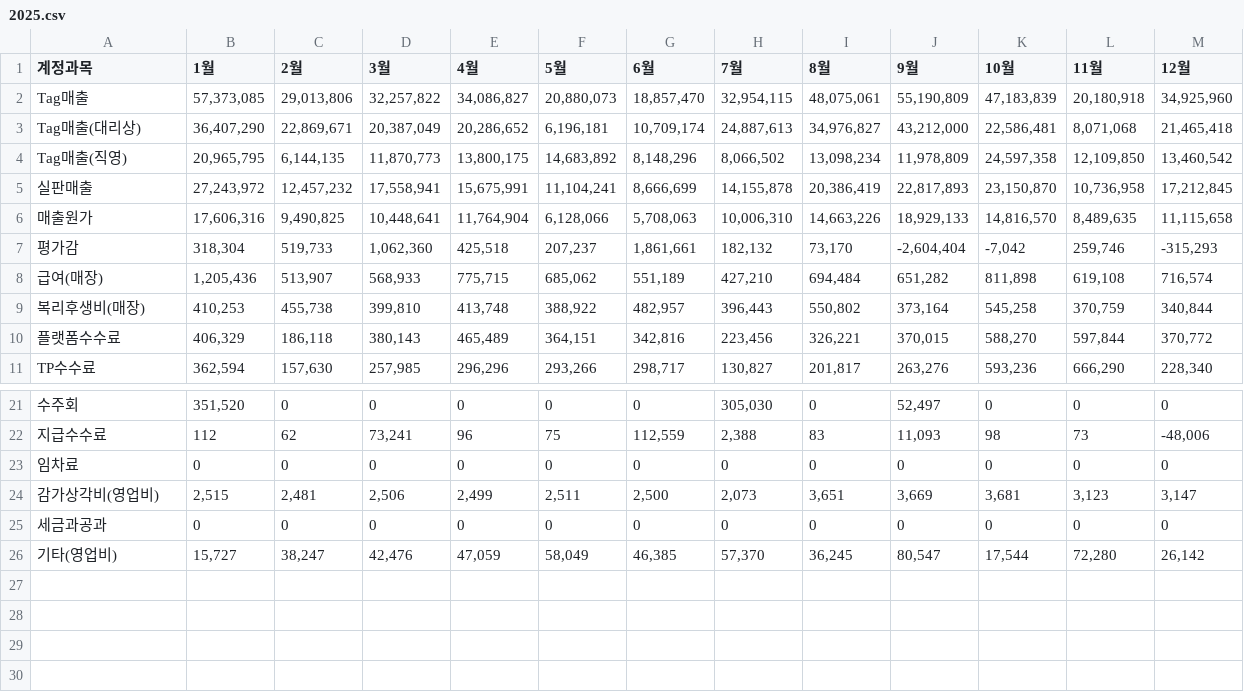
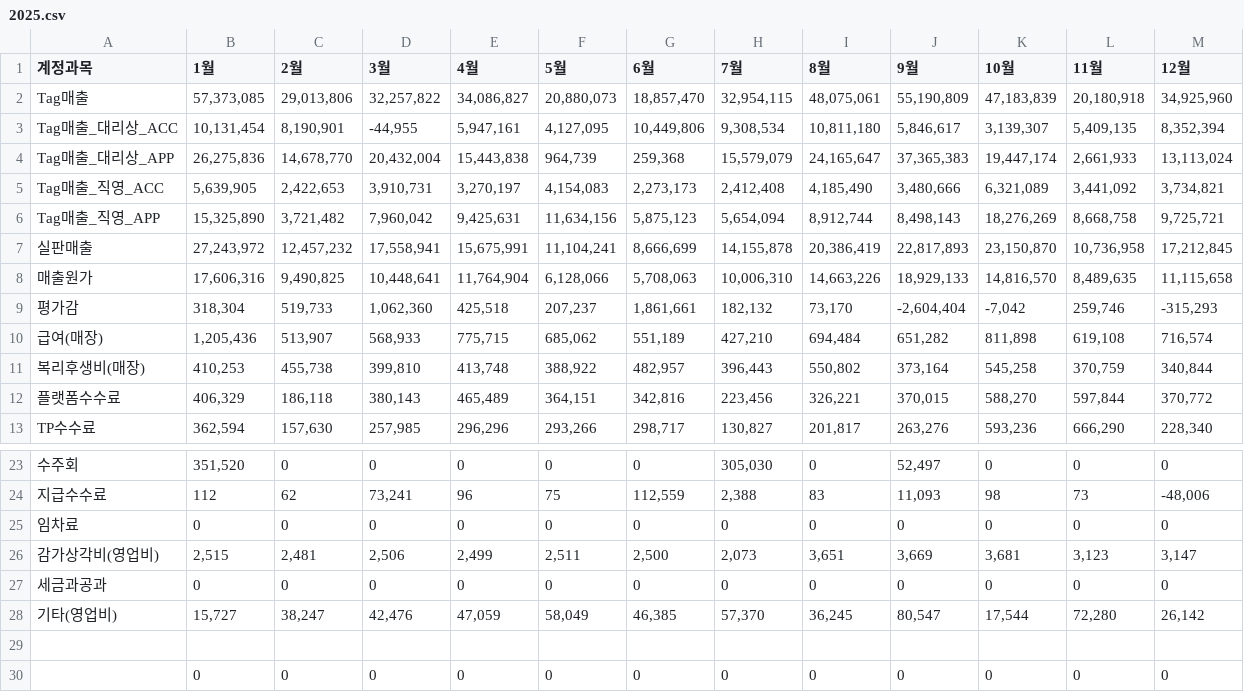
Before and after one commit to xuanm0221-dev/CNFS, a CSV file: 파일/PL_brand/kids/2025.csv, drawn as a sheet; only a part is shown, gaps mark what is left out.

```diff
--- a/파일/PL_brand/kids/2025.csv
+++ b/파일/PL_brand/kids/2025.csv
@@ -2,4 +2,6 @@
 Tag매출,"57,373,085","29,013,806","32,257,822","34,086,827","20,880,073","18,857,470","32,954,115","48,075,061","55,190,809","47,183,839","20,180,918","34,925,960"
-Tag매출(대리상),"36,407,290","22,869,671","20,387,049","20,286,652","6,196,181","10,709,174","24,887,613","34,976,827","43,212,000","22,586,481","8,071,068","21,465,418"
-Tag매출(직영),"20,965,795","6,144,135","11,870,773","13,800,175","14,683,892","8,148,296","8,066,502","13,098,234","11,978,809","24,597,358","12,109,850","13,460,542"
+Tag매출_대리상_ACC,"10,131,454","8,190,901","-44,955","5,947,161","4,127,095","10,449,806","9,308,534","10,811,180","5,846,617","3,139,307","5,409,135","8,352,394"
+Tag매출_대리상_APP,"26,275,836","14,678,770","20,432,004","15,443,838","964,739","259,368","15,579,079","24,165,647","37,365,383","19,447,174","2,661,933","13,113,024"
+Tag매출_직영_ACC,"5,639,905","2,422,653","3,910,731","3,270,197","4,154,083","2,273,173","2,412,408","4,185,490","3,480,666","6,321,089","3,441,092","3,734,821"
+Tag매출_직영_APP,"15,325,890","3,721,482","7,960,042","9,425,631","11,634,156","5,875,123","5,654,094","8,912,744","8,498,143","18,276,269","8,668,758","9,725,721"
 실판매출,"27,243,972","12,457,232","17,558,941","15,675,991","11,104,241","8,666,699","14,155,878","20,386,419","22,817,893","23,150,870","10,736,958","17,212,845"
@@ -26 +28,3 @@ TP수수료,"362,594","157,630","257,985","296,296","293,266","298,717","130,827
 기타(영업비),"15,727","38,247","42,476","47,059","58,049","46,385","57,370","36,245","80,547","17,544","72,280","26,142"
+,,,,,,,,,,,,
+,0,0,0,0,0,0,0,0,0,0,0,0
```
Also changed, not shown: 보조파일(simu)/26년대리상출고계획.csv, 파일/PL_brand/duvetica/2025.csv, 31 other files.
